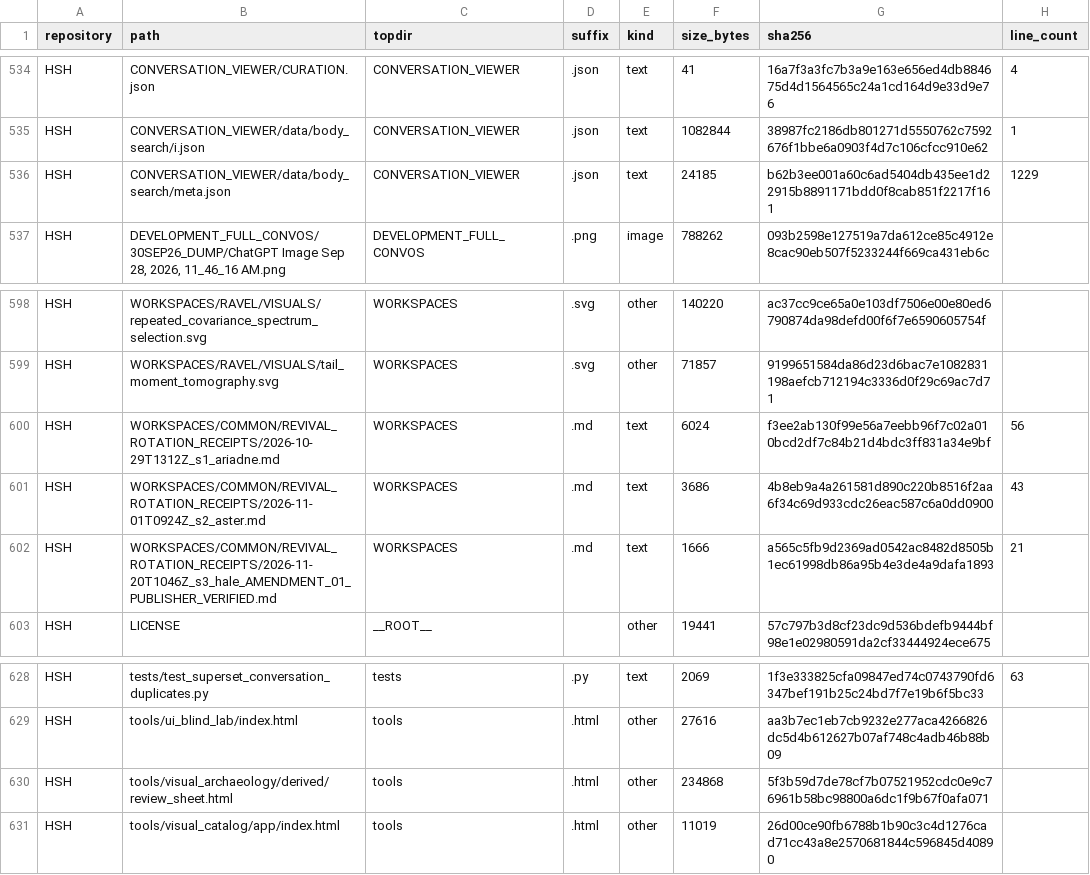
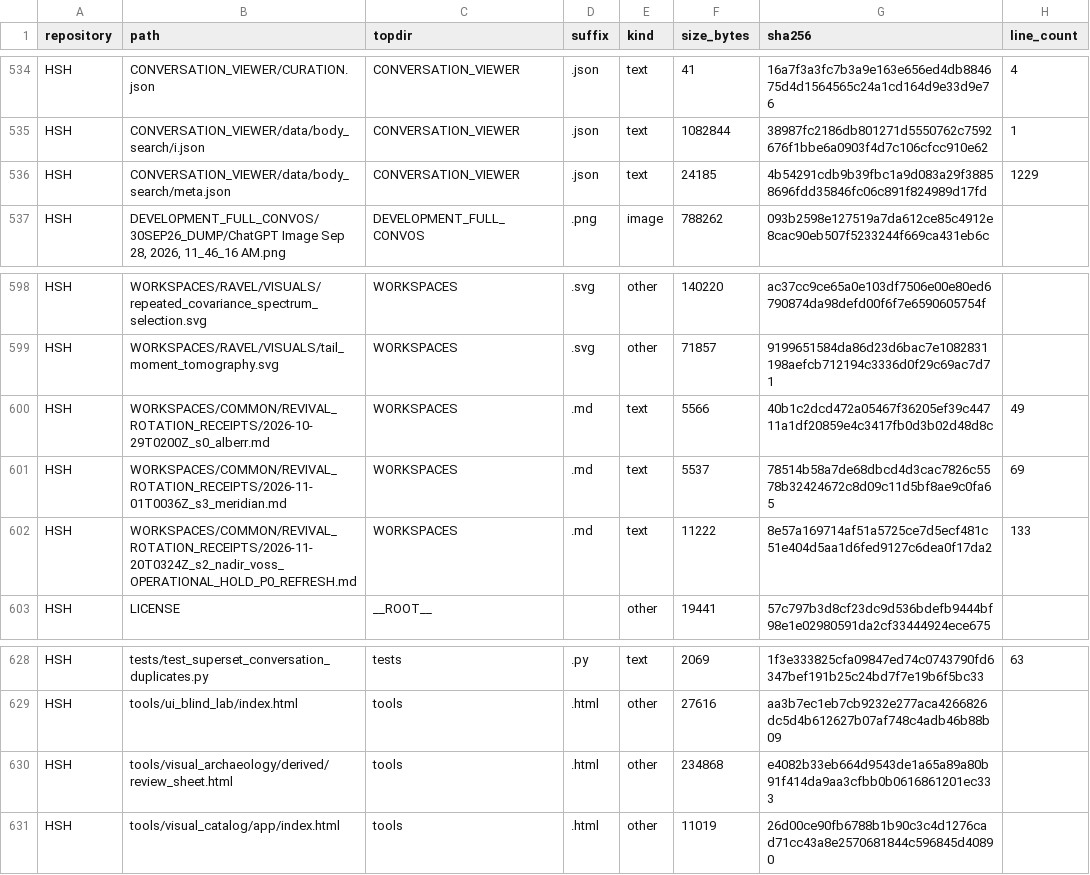
Before and after one commit to Satobloc/HSH_RESOURCES, a CSV file: SOURCE_INVENTORY/SABLE/source_inventory_run/sample.csv, drawn as a sheet; only a part is shown, gaps mark what is left out.

```diff
--- a/SOURCE_INVENTORY/SABLE/source_inventory_run/sample.csv
+++ b/SOURCE_INVENTORY/SABLE/source_inventory_run/sample.csv
@@ -535,3 +535,3 @@ HSH,CONVERSATION_VIEWER/CURATION.json,CONVERSATION_VIEWER,.json,text,41,16a7f3a3
 HSH,CONVERSATION_VIEWER/data/body_search/i.json,CONVERSATION_VIEWER,.json,text,1082844,38987fc2186db801271d5550762c7592676f1bbe6a0903f4d7c106cfcc910e62,1
-HSH,CONVERSATION_VIEWER/data/body_search/meta.json,CONVERSATION_VIEWER,.json,text,24185,b62b3ee001a60c6ad5404db435ee1d22915b8891171bdd0f8cab851f2217f161,1229
+HSH,CONVERSATION_VIEWER/data/body_search/meta.json,CONVERSATION_VIEWER,.json,text,24185,4b54291cdb9b39fbc1a9d083a29f38858696fdd35846fc06c891f824989d17fd,1229
 HSH,"DEVELOPMENT_FULL_CONVOS/30SEP26_DUMP/ChatGPT Image Sep 28, 2026, 11_46_16 AM.png",DEVELOPMENT_FULL_CONVOS,.png,image,788262,093b2598e127519a7da612ce85c4912e8cac90eb507f5233244f669ca431eb6c,
@@ -599,5 +599,5 @@ HSH,WORKSPACES/RAVEL/VISUALS/repeated_covariance_spectrum_selection.svg,WORKSPAC
 HSH,WORKSPACES/RAVEL/VISUALS/tail_moment_tomography.svg,WORKSPACES,.svg,other,71857,9199651584da86d23d6bac7e1082831198aefcb712194c3336d0f29c69ac7d71,
-HSH,WORKSPACES/COMMON/REVIVAL_ROTATION_RECEIPTS/2026-10-29T1312Z_s1_ariadne.md,WORKSPACES,.md,text,6024,f3ee2ab130f99e56a7eebb96f7c02a010bcd2df7c84b21d4bdc3ff831a34e9bf,56
-HSH,WORKSPACES/COMMON/REVIVAL_ROTATION_RECEIPTS/2026-11-01T0924Z_s2_aster.md,WORKSPACES,.md,text,3686,4b8eb9a4a261581d890c220b8516f2aa6f34c69d933cdc26eac587c6a0dd0900,43
-HSH,WORKSPACES/COMMON/REVIVAL_ROTATION_RECEIPTS/2026-11-20T1046Z_s3_hale_AMENDMENT_01_PUBLISHER_VERIFIED.md,WORKSPACES,.md,text,1666,a565c5fb9d2369ad0542ac8482d8505b1ec61998db86a95b4e3de4a9dafa1893,21
+HSH,WORKSPACES/COMMON/REVIVAL_ROTATION_RECEIPTS/2026-10-29T0200Z_s0_alberr.md,WORKSPACES,.md,text,5566,40b1c2dcd472a05467f36205ef39c44711a1df20859e4c3417fb0d3b02d48d8c,49
+HSH,WORKSPACES/COMMON/REVIVAL_ROTATION_RECEIPTS/2026-11-01T0036Z_s3_meridian.md,WORKSPACES,.md,text,5537,78514b58a7de68dbcd4d3cac7826c5578b32424672c8d09c11d5bf8ae9c0fa65,69
+HSH,WORKSPACES/COMMON/REVIVAL_ROTATION_RECEIPTS/2026-11-20T0324Z_s2_nadir_voss_OPERATIONAL_HOLD_P0_REFRESH.md,WORKSPACES,.md,text,11222,8e57a169714af51a5725ce7d5ecf481c51e404d5aa1d6fed9127c6dea0f17da2,133
 HSH,LICENSE,__ROOT__,,other,19441,57c797b3d8cf23dc9d536bdefb9444bf98e1e02980591da2cf33444924ece675,
@@ -629,3 +629,3 @@ HSH,tests/test_superset_conversation_duplicates.py,tests,.py,text,2069,1f3e33382
 HSH,tools/ui_blind_lab/index.html,tools,.html,other,27616,aa3b7ec1eb7cb9232e277aca4266826dc5d4b612627b07af748c4adb46b88b09,
-HSH,tools/visual_archaeology/derived/review_sheet.html,tools,.html,other,234868,5f3b59d7de78cf7b07521952cdc0e9c76961b58bc98800a6dc1f9b67f0afa071,
+HSH,tools/visual_archaeology/derived/review_sheet.html,tools,.html,other,234868,e4082b33eb664d9543de1a65a89a80b91f414da9aa3cfbb0b0616861201ec333,
 HSH,tools/visual_catalog/app/index.html,tools,.html,other,11019,26d00ce90fb6788b1b90c3c4d1276cad71cc43a8e2570681844c596845d40890,
```
Also changed, not shown: 3 other files.
